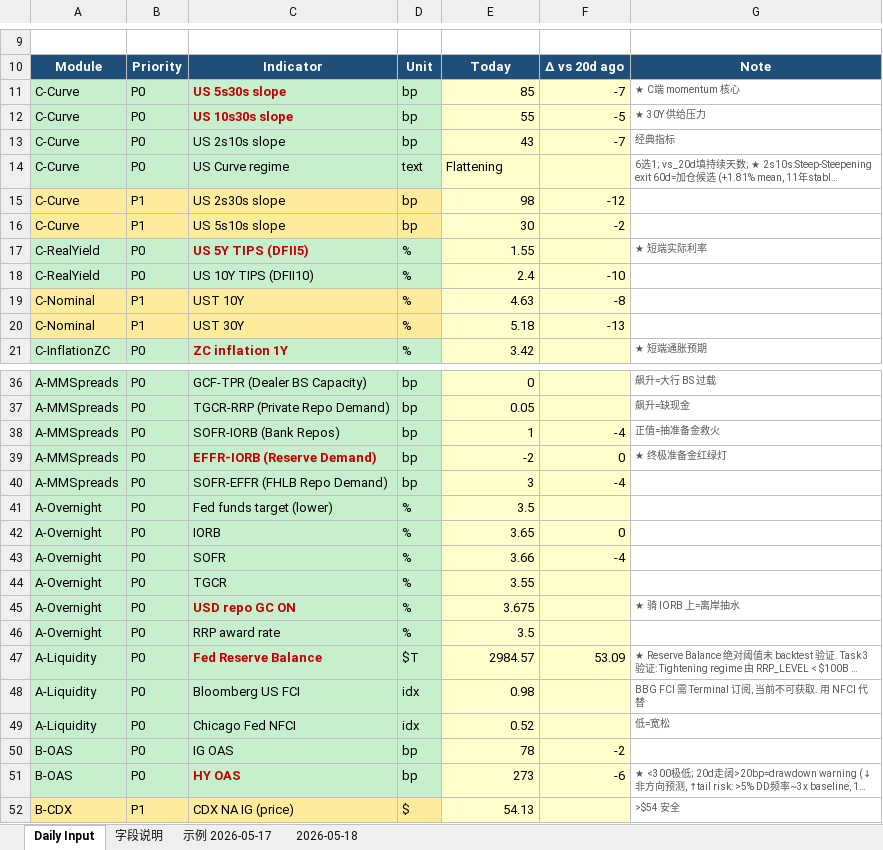
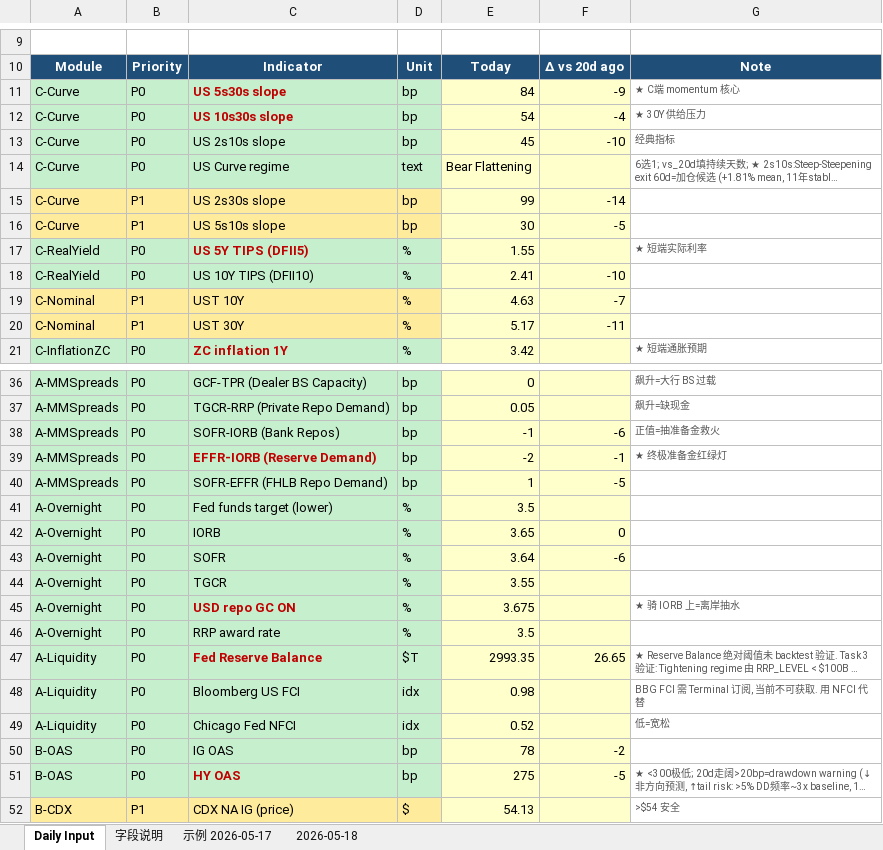
Before and after one commit to slowqqwin-beep/liquidity-monitor, an Excel workbook: template_cleaned_v2.xlsx, sheet Daily Input, drawn as a sheet; only a part is shown, gaps mark what is left out; long unchanged cells end in …; values as stored, in another font and other column widths than the file's, no borders; the diff covers the shown part only; the diff names each change by its address in the sheet, - before the commit and + after, or states it on an @@ line.

```diff
--- a/template_cleaned_v2.xlsx (sheet Daily Input)
+++ b/template_cleaned_v2.xlsx (sheet Daily Input)
-E11: 85
+E11: 84
-F11: -7
+F11: -9
-E12: 55
+E12: 54
-F12: -5
+F12: -4
-E13: 43
+E13: 45
-F13: -7
+F13: -10
-E14: Flattening
+E14: Bear Flattening
-E15: 98
+E15: 99
-F15: -12
+F15: -14
-F16: -2
+F16: -5
-E18: 2.4
+E18: 2.41
-F19: -8
+F19: -7
-E20: 5.18
+E20: 5.17
-F20: -13
+F20: -11
-E38: 1
+E38: -1
-F38: -4
+F38: -6
-F39: 0
+F39: -1
-E40: 3
+E40: 1
-F40: -4
+F40: -5
-E43: 3.66
+E43: 3.64
-F43: -4
+F43: -6
-E47: 2984.57
+E47: 2993.35
-F47: 53.09
+F47: 26.65
-E51: 273
+E51: 275
-F51: -6
+F51: -5
```
Also changed, not shown: 11 edited cells elsewhere in this sheet, 5 other files.
